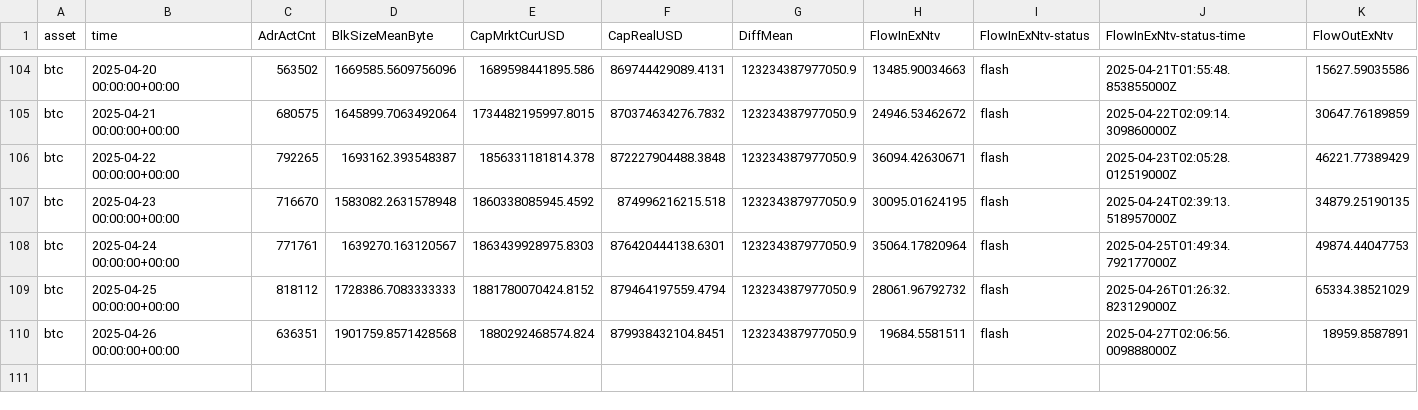
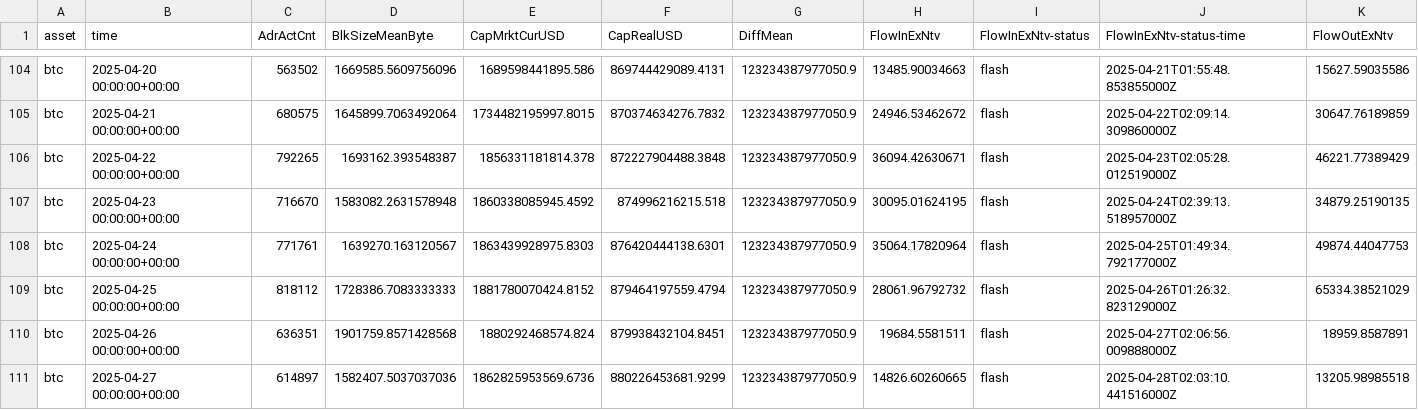
Before and after one commit to alex-lebedev/crypto-on-chain, a CSV file: btc_onchain_daily.csv, drawn as a sheet; only a part is shown, gaps mark what is left out; rows hold the shown columns only; the diff names each change by its address in the sheet, - before the commit and + after, or states it on an @@ line.

Commit message:
Daily update: 2025-04-28

```diff
--- a/btc_onchain_daily.csv
+++ b/btc_onchain_daily.csv
+row 111: btc | 2025-04-27 00:00:00+00:00 | 614897 | 1582407.5037037036 | 1862825953569.6736 | 880226453681.9299 | 123234387977050.9 | 14826.60260665 | flash | 2025-04-28T02:03:10.441516000Z | 13205.98985518
```
Also changed, not shown: eth_onchain_daily.csv, 6 other files.
